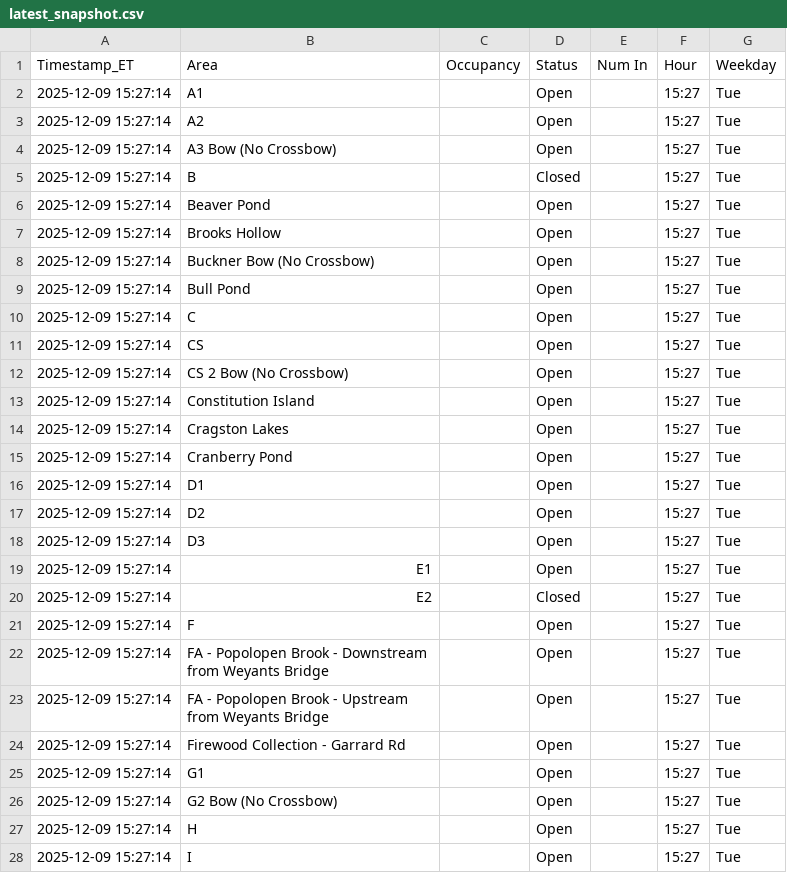
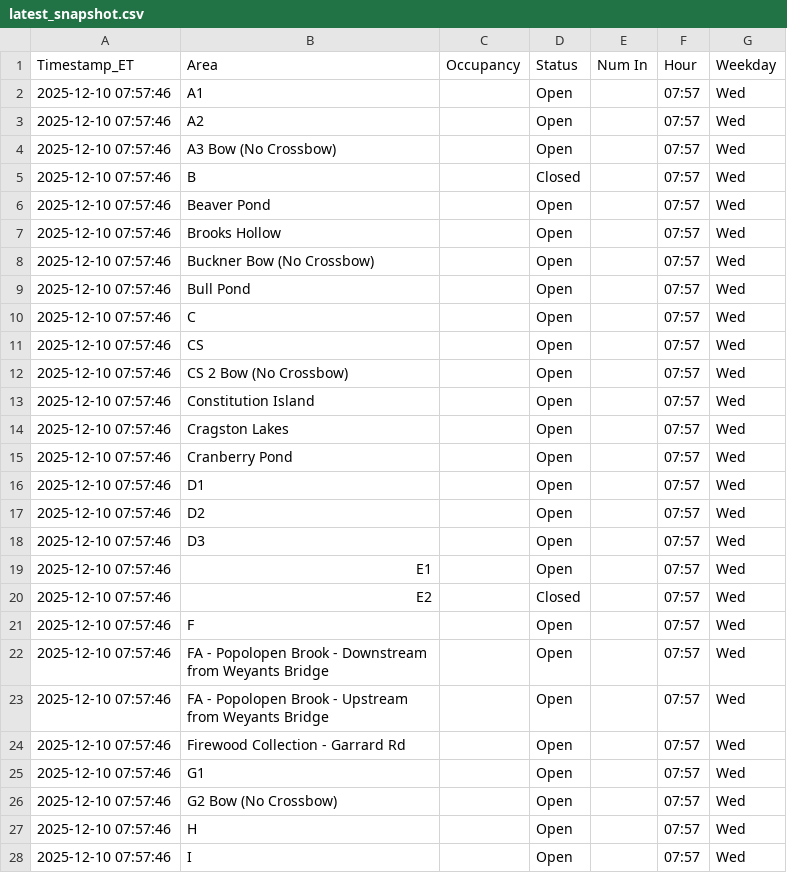
Before and after one commit to devoncal77/isportsman-occupancy-agent, a CSV file: latest_snapshot.csv, drawn as a sheet; only a part is shown; the diff covers the shown part only.

```diff
--- a/latest_snapshot.csv
+++ b/latest_snapshot.csv
@@ -1,28 +1,28 @@
 Timestamp_ET,Area,Occupancy,Status,Num In,Hour,Weekday
-2025-12-09 15:27:14,A1,,Open,,15:27,Tue
-2025-12-09 15:27:14,A2,,Open,,15:27,Tue
-2025-12-09 15:27:14,A3 Bow (No Crossbow),,Open,,15:27,Tue
-2025-12-09 15:27:14,B,,Closed,,15:27,Tue
-2025-12-09 15:27:14,Beaver Pond,,Open,,15:27,Tue
-2025-12-09 15:27:14,Brooks Hollow,,Open,,15:27,Tue
-2025-12-09 15:27:14,Buckner Bow (No Crossbow),,Open,,15:27,Tue
-2025-12-09 15:27:14,Bull Pond,,Open,,15:27,Tue
-2025-12-09 15:27:14,C,,Open,,15:27,Tue
-2025-12-09 15:27:14,CS,,Open,,15:27,Tue
-2025-12-09 15:27:14,CS 2 Bow (No Crossbow),,Open,,15:27,Tue
-2025-12-09 15:27:14,Constitution Island,,Open,,15:27,Tue
-2025-12-09 15:27:14,Cragston Lakes,,Open,,15:27,Tue
-2025-12-09 15:27:14,Cranberry Pond,,Open,,15:27,Tue
-2025-12-09 15:27:14,D1,,Open,,15:27,Tue
-2025-12-09 15:27:14,D2,,Open,,15:27,Tue
-2025-12-09 15:27:14,D3,,Open,,15:27,Tue
-2025-12-09 15:27:14,E1,,Open,,15:27,Tue
-2025-12-09 15:27:14,E2,,Closed,,15:27,Tue
-2025-12-09 15:27:14,F,,Open,,15:27,Tue
-2025-12-09 15:27:14,FA - Popolopen Brook - Downstream from Weyants Bridge,,Open,,15:27,Tue
-2025-12-09 15:27:14,FA - Popolopen Brook - Upstream from Weyants Bridge,,Open,,15:27,Tue
-2025-12-09 15:27:14,Firewood Collection - Garrard Rd,,Open,,15:27,Tue
-2025-12-09 15:27:14,G1,,Open,,15:27,Tue
-2025-12-09 15:27:14,G2 Bow (No Crossbow),,Open,,15:27,Tue
-2025-12-09 15:27:14,H,,Open,,15:27,Tue
-2025-12-09 15:27:14,I,,Open,,15:27,Tue
+2025-12-10 07:57:46,A1,,Open,,07:57,Wed
+2025-12-10 07:57:46,A2,,Open,,07:57,Wed
+2025-12-10 07:57:46,A3 Bow (No Crossbow),,Open,,07:57,Wed
+2025-12-10 07:57:46,B,,Closed,,07:57,Wed
+2025-12-10 07:57:46,Beaver Pond,,Open,,07:57,Wed
+2025-12-10 07:57:46,Brooks Hollow,,Open,,07:57,Wed
+2025-12-10 07:57:46,Buckner Bow (No Crossbow),,Open,,07:57,Wed
+2025-12-10 07:57:46,Bull Pond,,Open,,07:57,Wed
+2025-12-10 07:57:46,C,,Open,,07:57,Wed
+2025-12-10 07:57:46,CS,,Open,,07:57,Wed
+2025-12-10 07:57:46,CS 2 Bow (No Crossbow),,Open,,07:57,Wed
+2025-12-10 07:57:46,Constitution Island,,Open,,07:57,Wed
+2025-12-10 07:57:46,Cragston Lakes,,Open,,07:57,Wed
+2025-12-10 07:57:46,Cranberry Pond,,Open,,07:57,Wed
+2025-12-10 07:57:46,D1,,Open,,07:57,Wed
+2025-12-10 07:57:46,D2,,Open,,07:57,Wed
+2025-12-10 07:57:46,D3,,Open,,07:57,Wed
+2025-12-10 07:57:46,E1,,Open,,07:57,Wed
+2025-12-10 07:57:46,E2,,Closed,,07:57,Wed
+2025-12-10 07:57:46,F,,Open,,07:57,Wed
+2025-12-10 07:57:46,FA - Popolopen Brook - Downstream from Weyants Bridge,,Open,,07:57,Wed
+2025-12-10 07:57:46,FA - Popolopen Brook - Upstream from Weyants Bridge,,Open,,07:57,Wed
+2025-12-10 07:57:46,Firewood Collection - Garrard Rd,,Open,,07:57,Wed
+2025-12-10 07:57:46,G1,,Open,,07:57,Wed
+2025-12-10 07:57:46,G2 Bow (No Crossbow),,Open,,07:57,Wed
+2025-12-10 07:57:46,H,,Open,,07:57,Wed
+2025-12-10 07:57:46,I,,Open,,07:57,Wed
```
Also changed, not shown: 114 edited cells elsewhere in this file, 1 other file.
